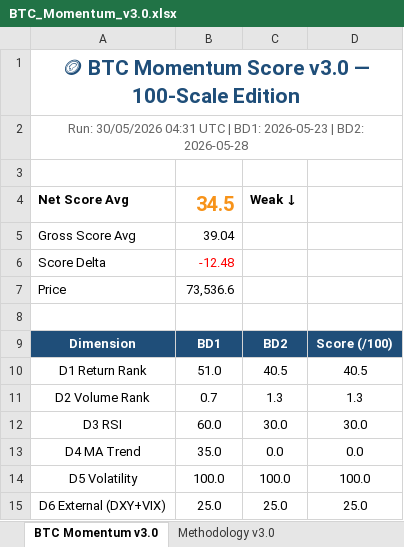
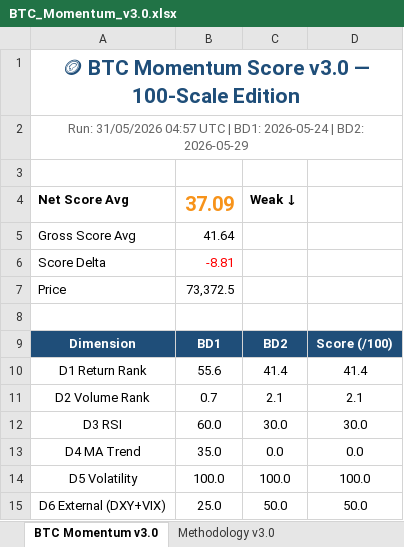
Before and after one commit to jptrustlearning/btc, an Excel workbook: BTC_Momentum_v3.0.xlsx, sheet BTC Momentum v3.0, drawn as a sheet; values as stored, in another font and other column widths than the file's, no borders; the diff names each change by its address in the sheet, - before the commit and + after, or states it on an @@ line.

Commit message:
🪙 BTC Momentum Score v3.0 — 31/05/2026 04:57 UTC

```diff
--- a/BTC_Momentum_v3.0.xlsx (sheet BTC Momentum v3.0)
+++ b/BTC_Momentum_v3.0.xlsx (sheet BTC Momentum v3.0)
-A2: Run: 30/05/2026 04:31 UTC | BD1: 2026-05-23 | BD2: 2026-05-28
+A2: Run: 31/05/2026 04:57 UTC | BD1: 2026-05-24 | BD2: 2026-05-29
-B4: 34.5
+B4: 37.09
-B5: 39.04
+B5: 41.64
-B6: -12.48
+B6: -8.81
-B7: 73,536.6
+B7: 73,372.5
-B10: 51.0
+B10: 55.6
-C10: 40.5
+C10: 41.4
-D10: 40.5
+D10: 41.4
-C11: 1.3
+C11: 2.1
-D11: 1.3
+D11: 2.1
-C15: 25.0
+C15: 50.0
-D15: 25.0
+D15: 50.0
```
Also changed, not shown: 3 other files.
